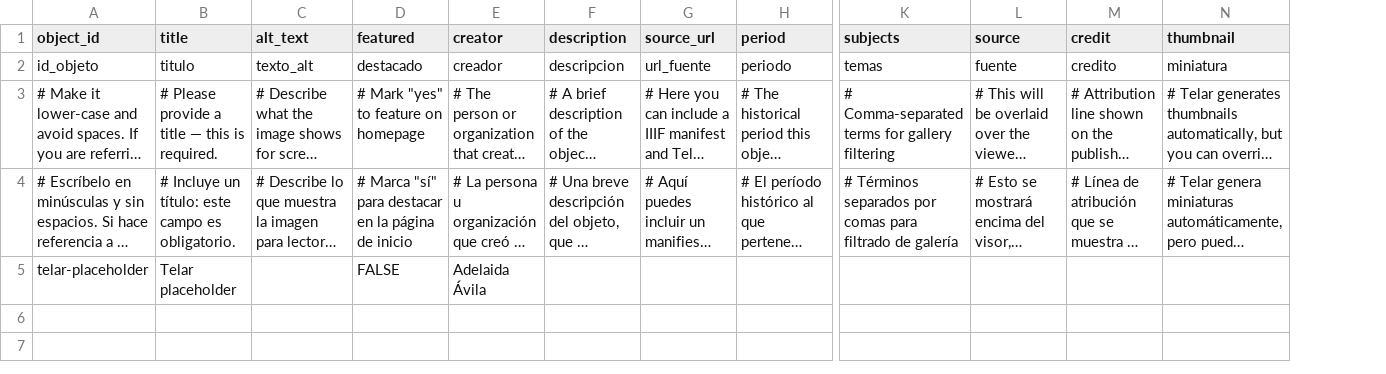
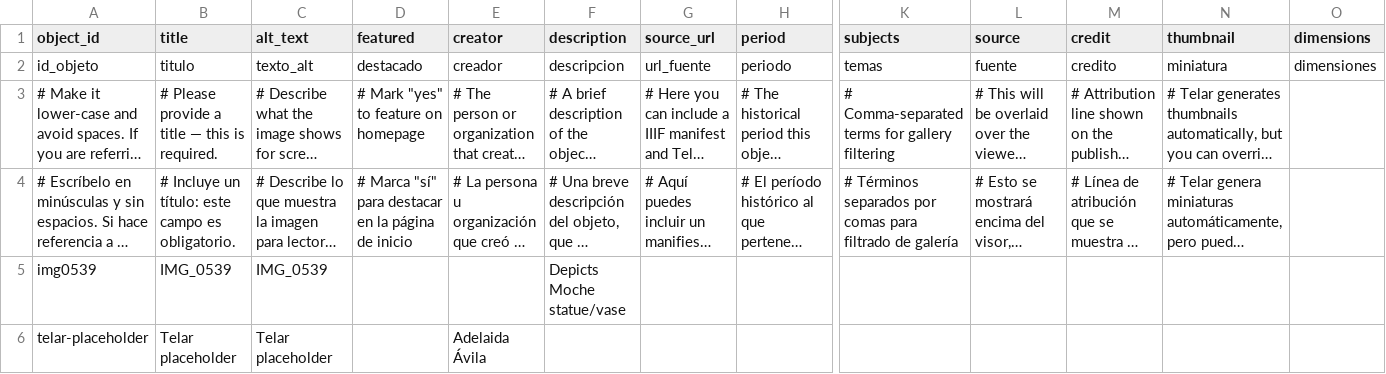
Before and after one commit to spicysusan151-arch/akhanproject, a CSV file: telar-content/spreadsheets/objects.csv, drawn as a sheet; only a part is shown, gaps mark what is left out; long unchanged cells end in …; addresses are those after the commit; rows hold the shown columns only; the diff names each change by its address in the sheet, - before the commit and + after, or states it on an @@ line.

```diff
--- a/telar-content/spreadsheets/objects.csv
+++ b/telar-content/spreadsheets/objects.csv
+column O (dimensions), row 2: dimensiones
+row 5: img0539 | IMG_0539 | IMG_0539 |  |  | Depicts Moche statue/vase
-C6 (alt_text): (empty)
+C6 (alt_text): Telar placeholder
-D6 (featured): FALSE
+D6 (featured): (empty)
```
Also changed, not shown: 1 other file.
